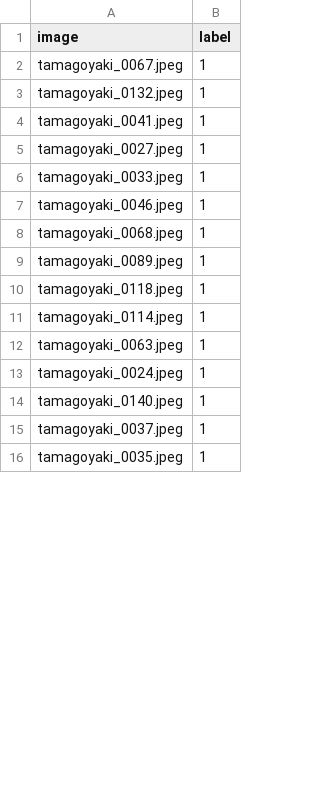
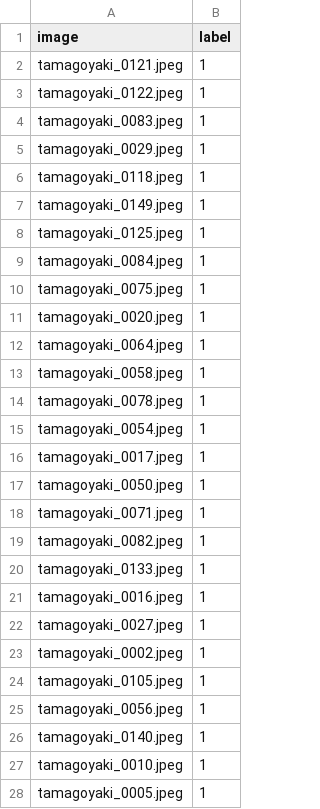
Before and after one commit to wararaki718/tamagoyaki, a CSV file: images/test_data.csv, drawn as a sheet; only a part is shown; the diff covers the shown part only.

```diff
--- a/images/test_data.csv
+++ b/images/test_data.csv
@@ -1,16 +1,28 @@
 image,label
-tamagoyaki_0067.jpeg,1
-tamagoyaki_0132.jpeg,1
-tamagoyaki_0041.jpeg,1
+tamagoyaki_0121.jpeg,1
+tamagoyaki_0122.jpeg,1
+tamagoyaki_0083.jpeg,1
+tamagoyaki_0029.jpeg,1
+tamagoyaki_0118.jpeg,1
+tamagoyaki_0149.jpeg,1
+tamagoyaki_0125.jpeg,1
+tamagoyaki_0084.jpeg,1
+tamagoyaki_0075.jpeg,1
+tamagoyaki_0020.jpeg,1
+tamagoyaki_0064.jpeg,1
+tamagoyaki_0058.jpeg,1
+tamagoyaki_0078.jpeg,1
+tamagoyaki_0054.jpeg,1
+tamagoyaki_0017.jpeg,1
+tamagoyaki_0050.jpeg,1
+tamagoyaki_0071.jpeg,1
+tamagoyaki_0082.jpeg,1
+tamagoyaki_0133.jpeg,1
+tamagoyaki_0016.jpeg,1
 tamagoyaki_0027.jpeg,1
-tamagoyaki_0033.jpeg,1
-tamagoyaki_0046.jpeg,1
-tamagoyaki_0068.jpeg,1
-tamagoyaki_0089.jpeg,1
-tamagoyaki_0118.jpeg,1
-tamagoyaki_0114.jpeg,1
-tamagoyaki_0063.jpeg,1
-tamagoyaki_0024.jpeg,1
+tamagoyaki_0002.jpeg,1
+tamagoyaki_0105.jpeg,1
+tamagoyaki_0056.jpeg,1
 tamagoyaki_0140.jpeg,1
-tamagoyaki_0037.jpeg,1
-tamagoyaki_0035.jpeg,1
+tamagoyaki_0010.jpeg,1
+tamagoyaki_0005.jpeg,1
```
Also changed, not shown: 21 added rows, 30 removed rows, 5 moved rows and 17 edited cells elsewhere in this file, images/train_data.csv, 10 other files.
